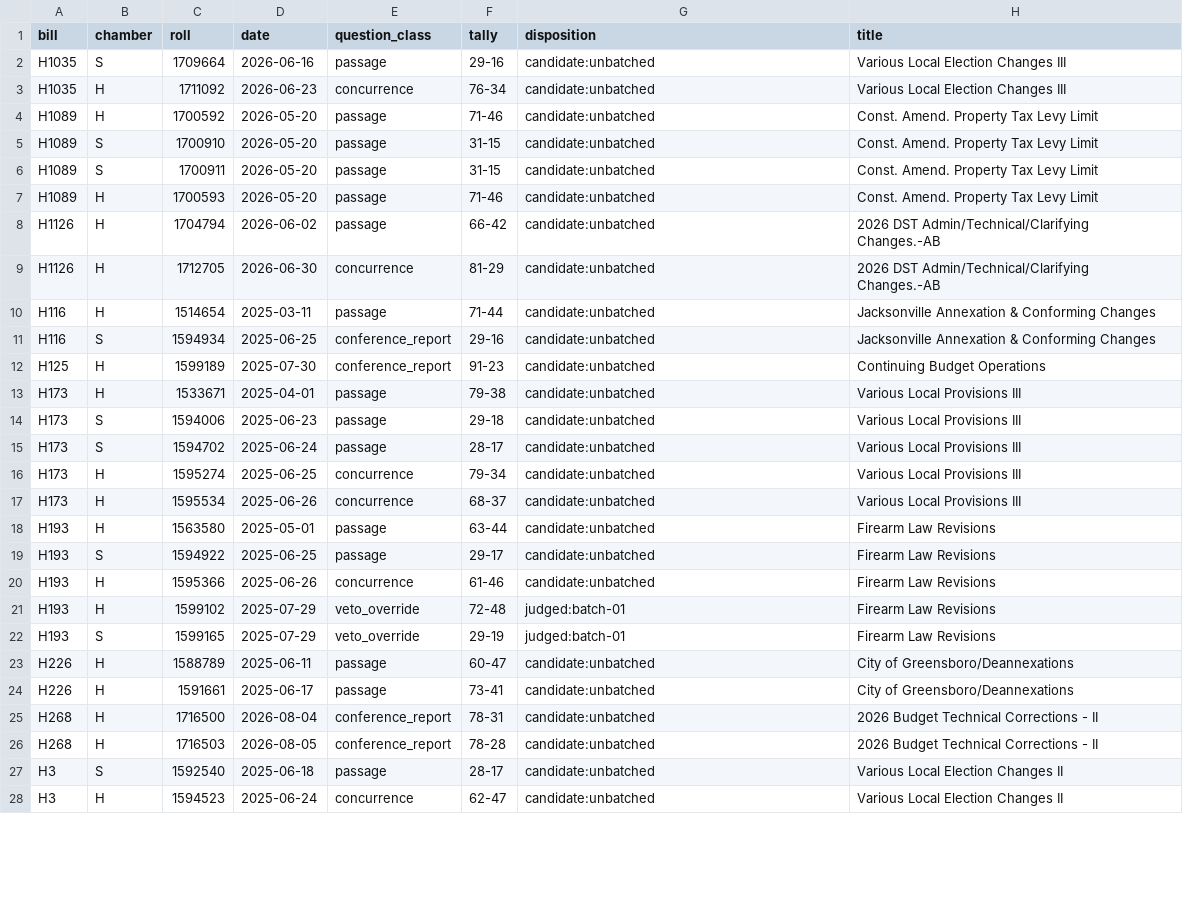
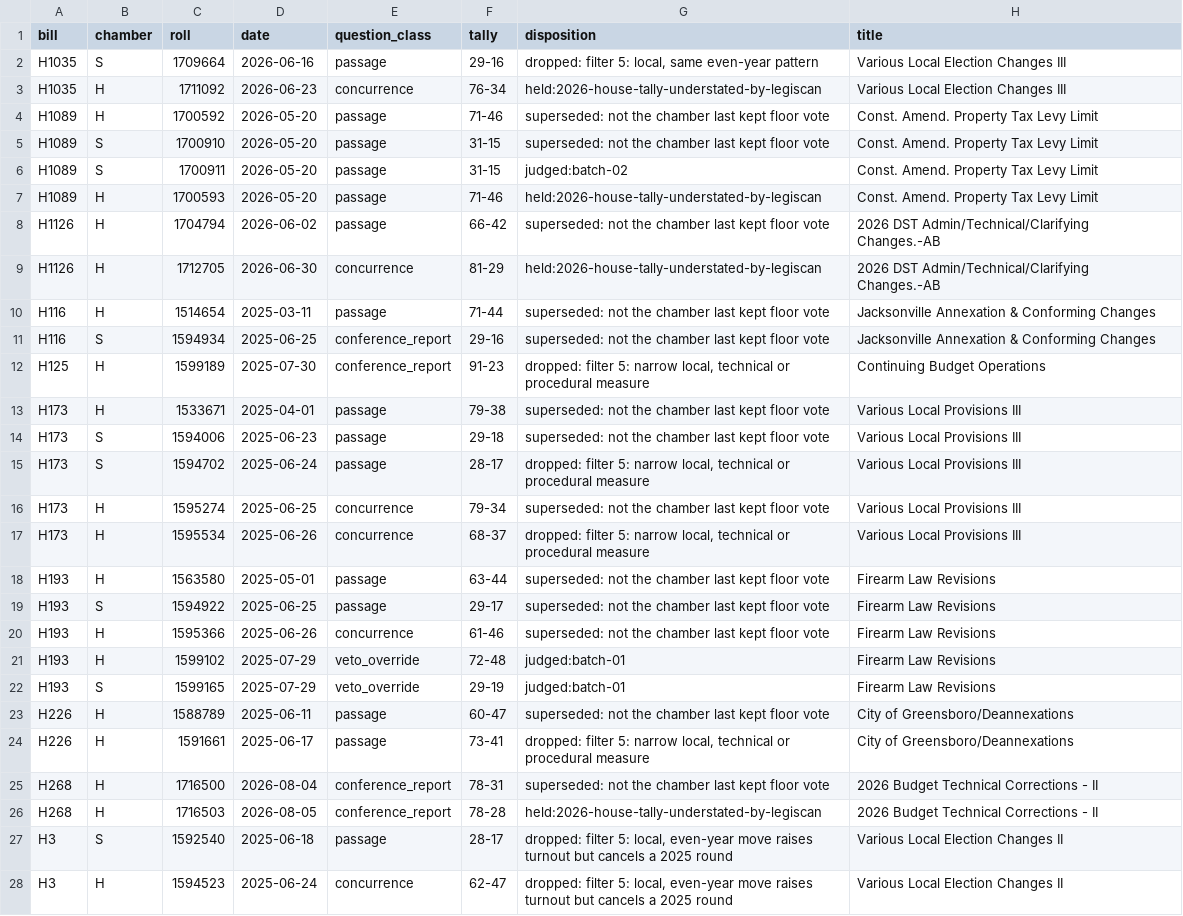
Before and after one commit to shu1513/voteapp, a TSV file: backend/evidence/rollcall/legiscan-nc-2189/survey/divided-enacted-worklist.tsv, drawn as a sheet; only a part is shown; the diff covers the shown part only; the diff names each change by its address in the sheet, - before the commit and + after, or states it on an @@ line.

```diff
--- a/backend/evidence/rollcall/legiscan-nc-2189/survey/divided-enacted-worklist.tsv
+++ b/backend/evidence/rollcall/legiscan-nc-2189/survey/divided-enacted-worklist.tsv
-G2 (disposition): candidate:unbatched
+G2 (disposition): dropped: filter 5: local, same even-year pattern
-G3 (disposition): candidate:unbatched
+G3 (disposition): held:2026-house-tally-understated-by-legiscan
-G4:G5 (disposition): candidate:unbatched
+G4:G5 (disposition): superseded: not the chamber last kept floor vote
-G6 (disposition): candidate:unbatched
+G6 (disposition): judged:batch-02
-G7 (disposition): candidate:unbatched
+G7 (disposition): held:2026-house-tally-understated-by-legiscan
-G8 (disposition): candidate:unbatched
+G8 (disposition): superseded: not the chamber last kept floor vote
-G9 (disposition): candidate:unbatched
+G9 (disposition): held:2026-house-tally-understated-by-legiscan
-G10:G11 (disposition): candidate:unbatched
+G10:G11 (disposition): superseded: not the chamber last kept floor vote
-G12 (disposition): candidate:unbatched
+G12 (disposition): dropped: filter 5: narrow local, technical or procedural measure
-G13:G14 (disposition): candidate:unbatched
+G13:G14 (disposition): superseded: not the chamber last kept floor vote
-G15 (disposition): candidate:unbatched
+G15 (disposition): dropped: filter 5: narrow local, technical or procedural measure
-G16 (disposition): candidate:unbatched
+G16 (disposition): superseded: not the chamber last kept floor vote
-G17 (disposition): candidate:unbatched
+G17 (disposition): dropped: filter 5: narrow local, technical or procedural measure
-G18:G20 (disposition): candidate:unbatched
+G18:G20 (disposition): superseded: not the chamber last kept floor vote
-G23 (disposition): candidate:unbatched
+G23 (disposition): superseded: not the chamber last kept floor vote
-G24 (disposition): candidate:unbatched
+G24 (disposition): dropped: filter 5: narrow local, technical or procedural measure
-G25 (disposition): candidate:unbatched
+G25 (disposition): superseded: not the chamber last kept floor vote
-G26 (disposition): candidate:unbatched
+G26 (disposition): held:2026-house-tally-understated-by-legiscan
-G27:G28 (disposition): candidate:unbatched
+G27:G28 (disposition): dropped: filter 5: local, even-year move raises turnout but cancels a 2025 round
```
Also changed, not shown: 100 edited cells elsewhere in this file, 26 other files.
